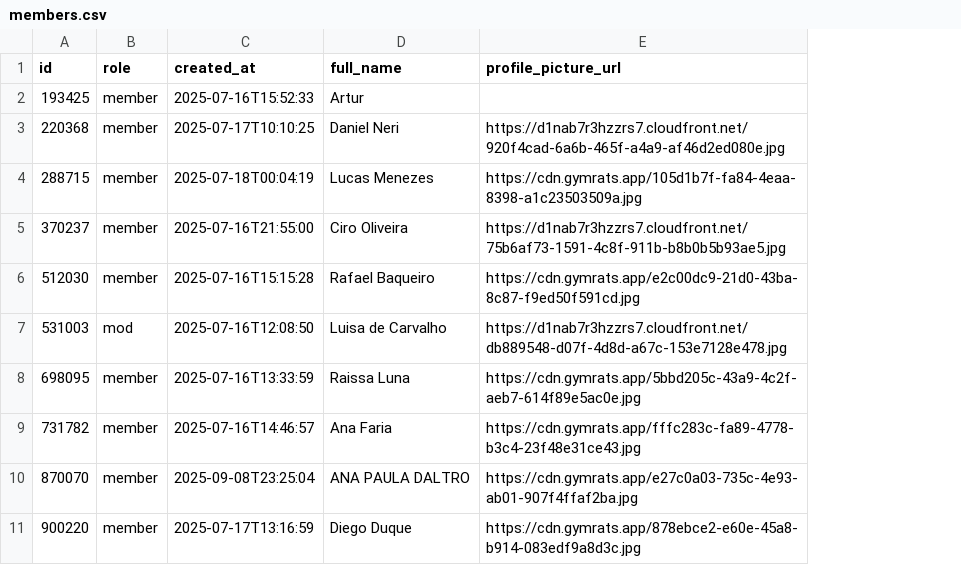
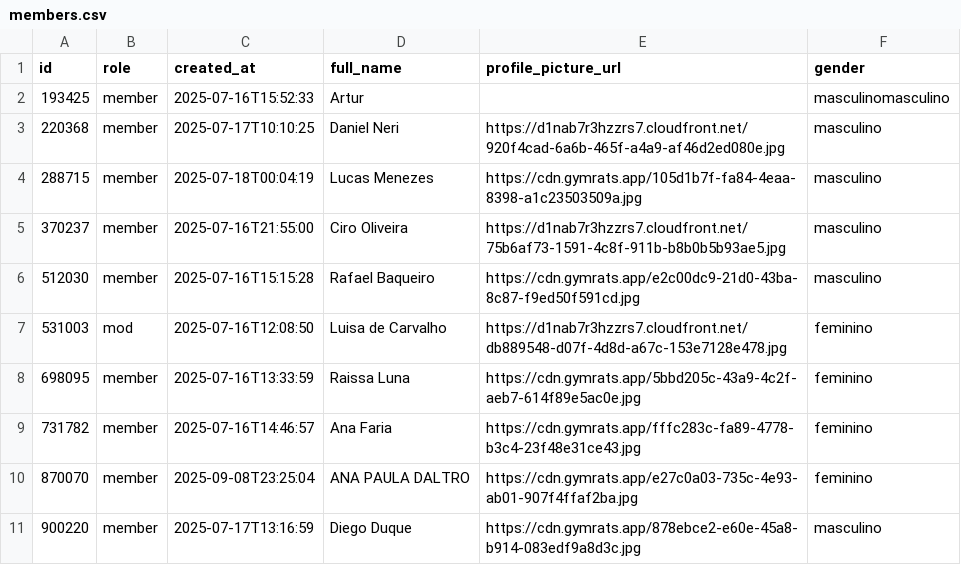
Before and after one commit to GabrielSouzaJesus/ProjetoGmyRats, a CSV file: Dados/members.csv, drawn as a sheet; only a part is shown; the diff names each change by its address in the sheet, - before the commit and + after, or states it on an @@ line.

Commit message:
atualização de dados

```diff
--- a/Dados/members.csv
+++ b/Dados/members.csv
+column F (gender), rows 2-11: masculinomasculino | masculino | masculino | masculino | masculino | feminino | feminino | feminino | feminino | masculino
```
Also changed, not shown: 9 other files.
